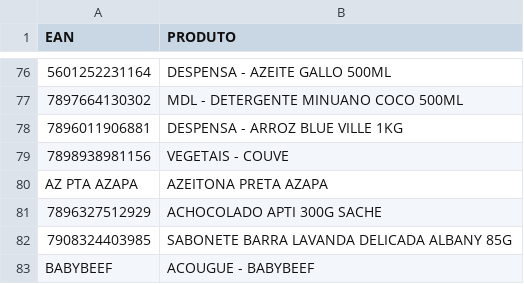
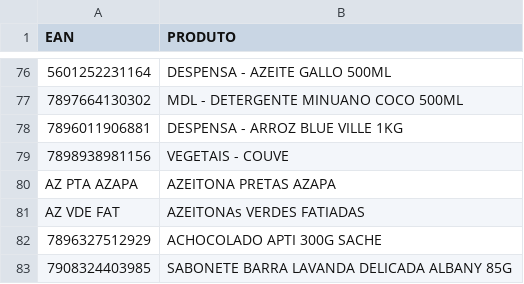
Before and after one commit to henriquemattioli-alt/PAO-DURO, a CSV file: dicionario_ean.csv, drawn as a sheet; only a part is shown, gaps mark what is left out; the shorter side is filled out with more unchanged rows.

Commit message:
Update dicionario_ean.csv

```diff
--- a/dicionario_ean.csv
+++ b/dicionario_ean.csv
@@ -79,3 +79,4 @@ EAN;PRODUTO
 7898938981156;VEGETAIS - COUVE
-AZ PTA AZAPA;AZEITONA PRETA AZAPA
+AZ PTA AZAPA;AZEITONA PRETAS AZAPA
+AZ VDE FAT;AZEITONAs VERDES FATIADAS
 7896327512929;ACHOCOLADO APTI 300G SACHE
```
